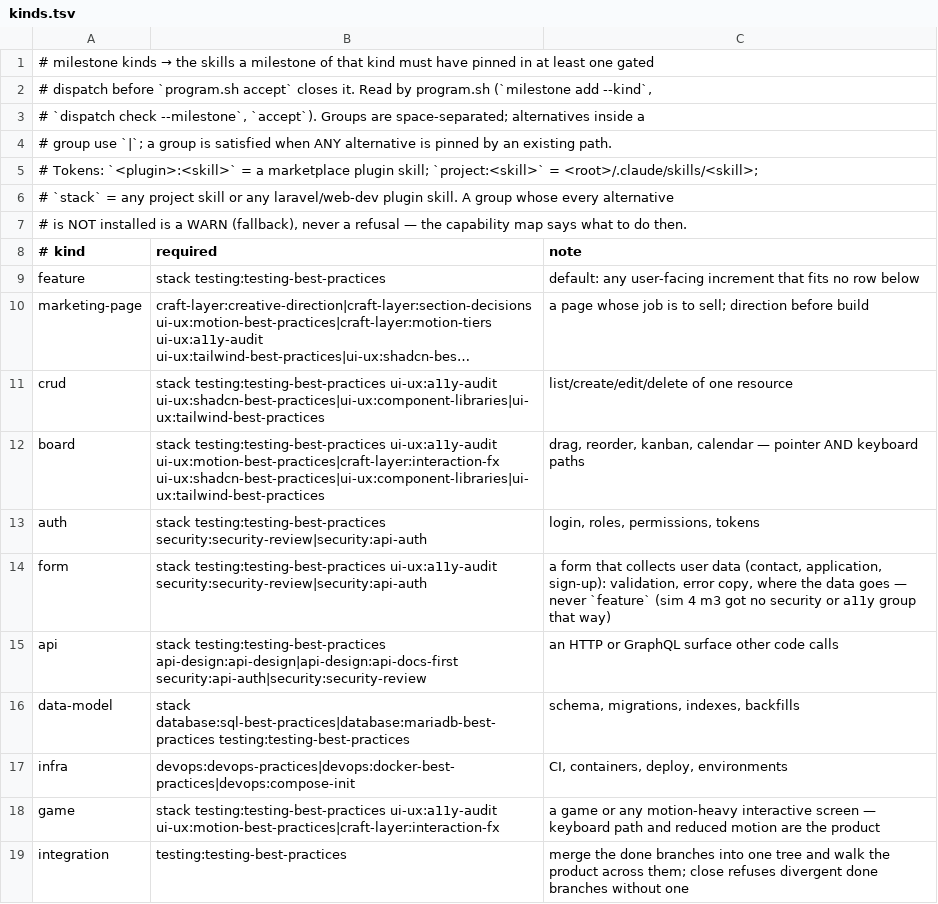
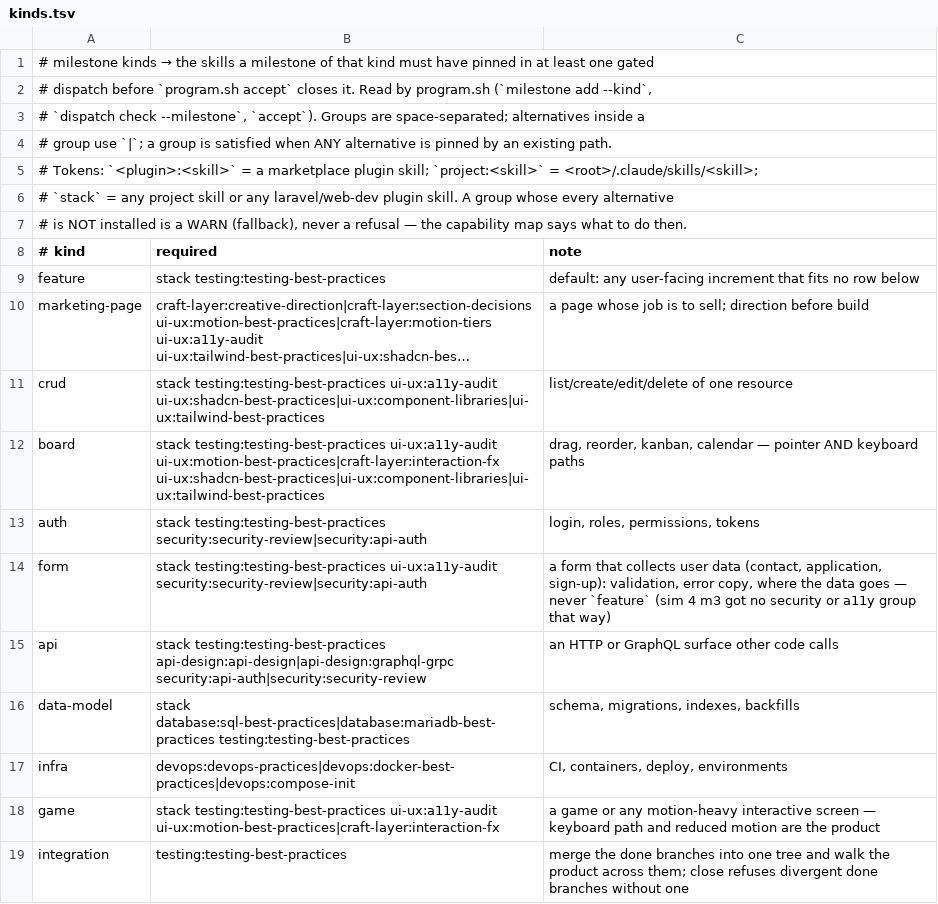
Before and after one commit to galaykos/cc-marketplace, a TSV file: plugins/overseer/kinds.tsv, drawn as a sheet; long unchanged cells end in ….

Commit message:
fix(overseer, taskmaster, orchestration, code-architecture): final review — follow-ups gated, spaced paths accepted, reviewers carry no preamble; eight cross-plugin conflicts resolved
overseer 0.3.2: dispatch check --kind followup now lands in .gated so accept's
stale-evidence line moves on fix cycles (it never did); file lists are newline-safe
and the pin regex reads a path with a space, so a project under '…/my proj' can
accept; reader/reviewer prompts no longer need the nine worker clauses (the SKILL's
own reviewer template failed its gate); boost marker read from 40 lines. Docs:
--tracks is for track-eligible milestones, worktree.md follows worktree-isolation,
api kind pins graphql-grpc, size letters declared a milestone scale, tier opus
stated as a cost cap overriding role-floors, lean drops only the code red-team,
README hands-off wording. Harness 236 (+11).
taskmaster 0.42.2: ultra description no longer reads all three bare tokens as
'no boost'. orchestration 0.16.10: skill resolution via claude plugin list
installPath, not find|sort -V. code-architecture 0.13.18: coding-entry routes a
whole product to /overseer:start, a crafted surface to craft.

```diff
--- a/plugins/overseer/kinds.tsv
+++ b/plugins/overseer/kinds.tsv
@@ -14,3 +14,3 @@ auth	stack testing:testing-best-practices security:security-review|security:api-
 form	stack testing:testing-best-practices ui-ux:a11y-audit security:security-review|security:api-auth	a form that collects user data (contact, application, sign-up): validation, error copy, where the data goes — never `feature` (sim 4 m3 got no security or a11y group that way)
-api	stack testing:testing-best-practices api-design:api-design|api-design:api-docs-first security:api-auth|security:security-review	an HTTP or GraphQL surface other code calls
+api	stack testing:testing-best-practices api-design:api-design|api-design:graphql-grpc security:api-auth|security:security-review	an HTTP or GraphQL surface other code calls
 data-model	stack database:sql-best-practices|database:mariadb-best-practices testing:testing-best-practices	schema, migrations, indexes, backfills
```
Also changed, not shown: 17 other files.
